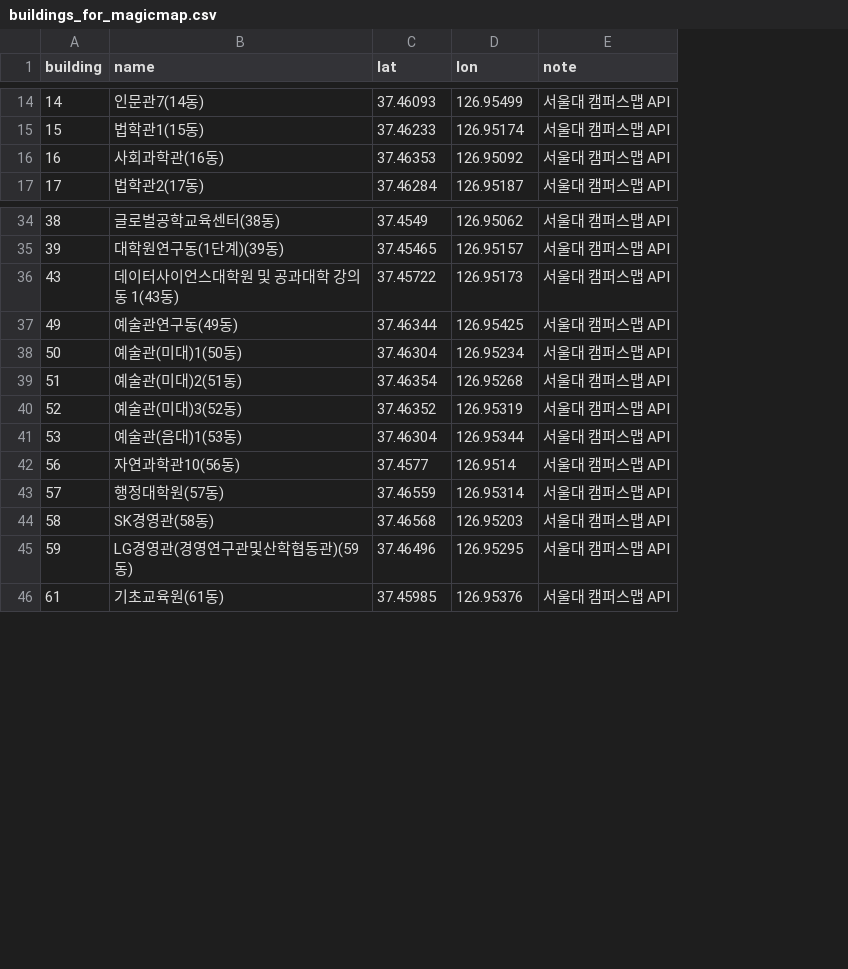
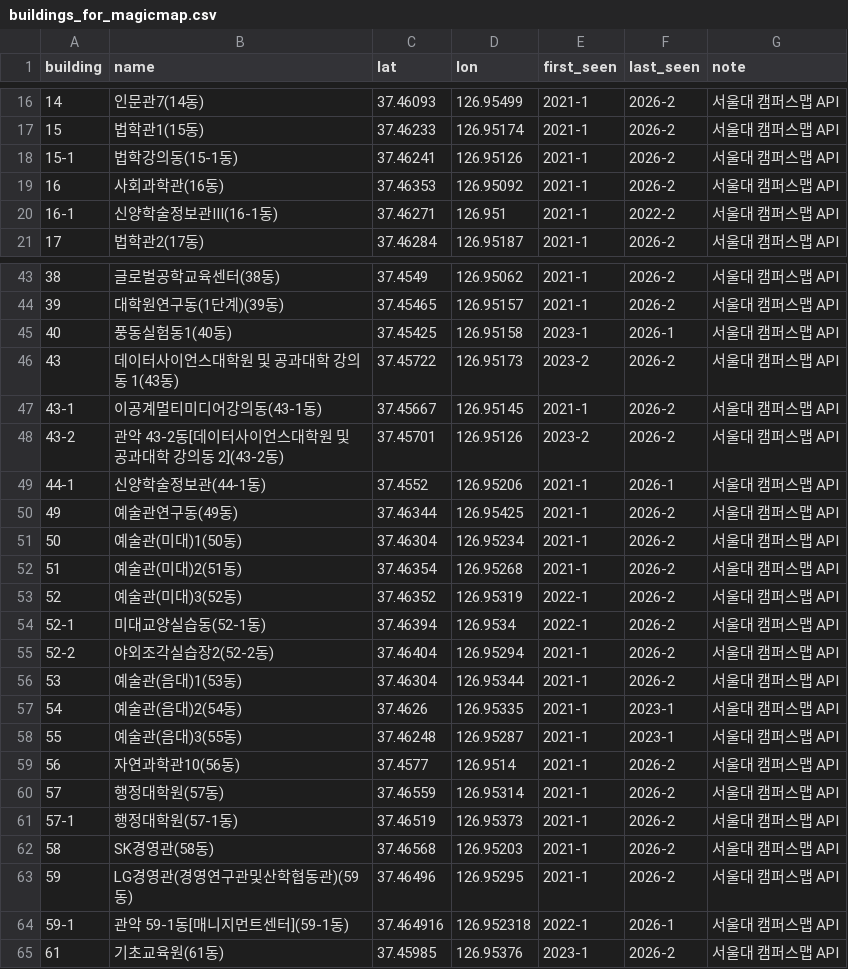
Before and after one commit to archi142857/tt-wizard, a CSV file: data/buildings_for_magicmap.csv, drawn as a sheet; only a part is shown, gaps mark what is left out; the diff covers the shown part only; the diff names each change by its address in the sheet, - before the commit and + after, or states it on an @@ line.

Commit message:
Add 5-year building history from past coursebooks
fetch_history.py downloads 2021-1..2026-2 coursebooks (23 semesters) and records first/last seen per building; fetch_buildings.py --history geocodes the union; export_magicmap.py builds the CSV for Campus Magic Map

```diff
--- a/data/buildings_for_magicmap.csv
+++ b/data/buildings_for_magicmap.csv
+column E (first_seen), rows 16-17: 2021-1 | 2021-1; row 19: 2021-1; row 21: 2021-1; rows 43-44: 2021-1 | 2021-1; row 46: 2023-2; rows 50-53: 2021-1 | 2021-1 | 2021-1 | 2022-1; row 56: 2021-1; rows 59-60: 2021-1 | 2021-1; rows 62-63: 2021-1 | 2021-1; row 65: 2023-1
+column F (last_seen), rows 16-17: 2026-2 | 2026-2; row 19: 2026-2; row 21: 2026-2; rows 43-44: 2026-2 | 2026-2; row 46: 2026-2; rows 50-53: all 2026-2; row 56: 2026-2; rows 59-60: 2026-2 | 2026-2; rows 62-63: 2026-2 | 2026-2; row 65: 2026-2
@@ row 80 moved to row 18: 15-1 @@
+row 20: 16-1 | 신양학술정보관Ⅲ(16-1동) | 37.46271 | 126.951 | 2021-1 | 2022-2 | 서울대 캠퍼스맵 API
+row 45: 40 | 풍동실험동1(40동) | 37.45425 | 126.95158 | 2023-1 | 2026-1 | 서울대 캠퍼스맵 API
@@ row 82 moved to row 47: 43-1 @@
@@ row 83 moved to row 48: 43-2 @@
+row 49: 44-1 | 신양학술정보관(44-1동) | 37.4552 | 126.95206 | 2021-1 | 2026-1 | 서울대 캠퍼스맵 API
@@ row 84 moved to row 54: 52-1 @@
@@ row 85 moved to row 55: 52-2 @@
+row 57: 54 | 예술관(음대)2(54동) | 37.4626 | 126.95335 | 2021-1 | 2023-1 | 서울대 캠퍼스맵 API
+row 58: 55 | 예술관(음대)3(55동) | 37.46248 | 126.95287 | 2021-1 | 2023-1 | 서울대 캠퍼스맵 API
@@ row 86 moved to row 61: 57-1 @@
+row 64: 59-1 | 관악 59-1동[매니지먼트센터](59-1동) | 37.464916 | 126.952318 | 2022-1 | 2026-1 | 서울대 캠퍼스맵 API
```
Also changed, not shown: 12 added rows, 2 removed rows and 7 moved rows elsewhere in this file, data/buildings.csv, 27 other files.
